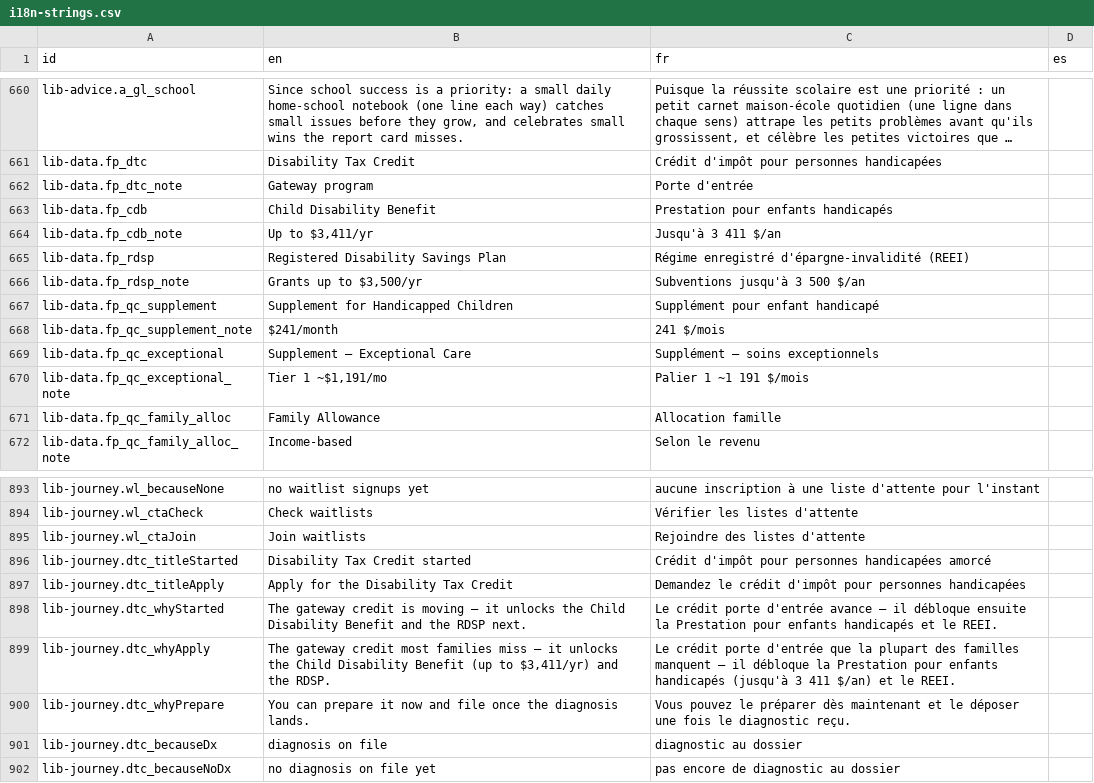
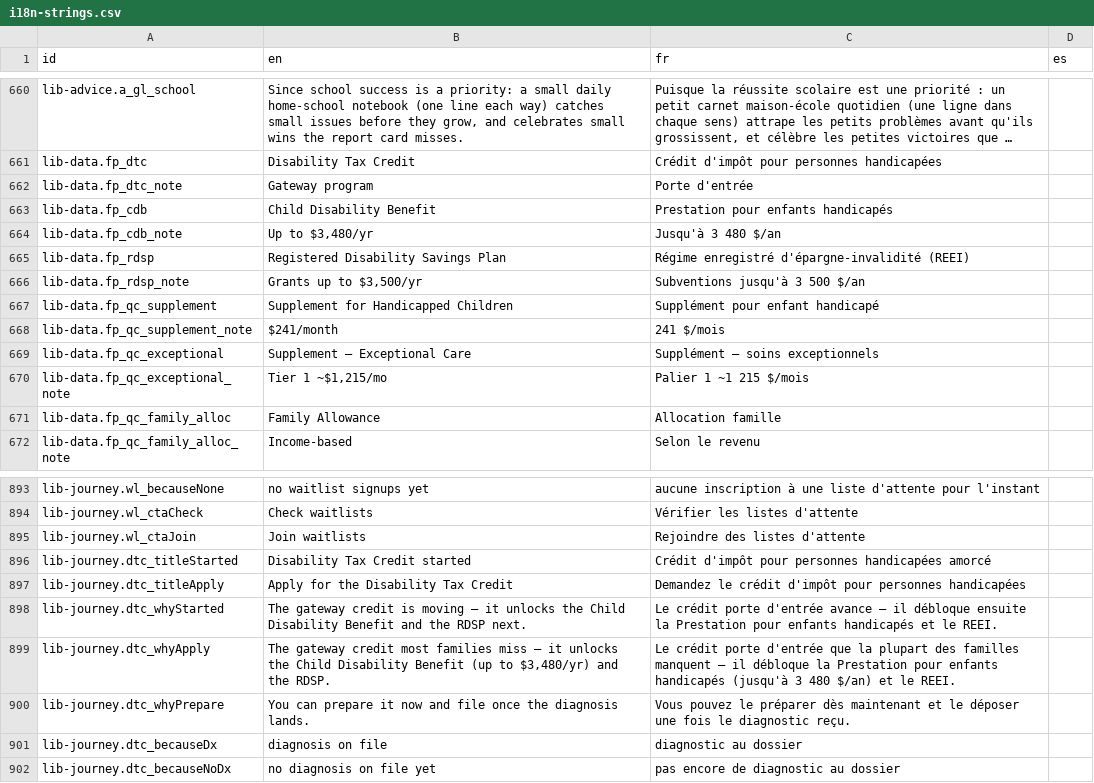
Before and after one commit to Alpexus/uniqueapex-website, a CSV file: src/i18n/i18n-strings.csv, drawn as a sheet; only a part is shown, gaps mark what is left out; long unchanged cells end in ….

```diff
--- a/src/i18n/i18n-strings.csv
+++ b/src/i18n/i18n-strings.csv
@@ -663,3 +663,3 @@ lib-data.fp_dtc_note,Gateway program,Porte d'entrée,
 lib-data.fp_cdb,Child Disability Benefit,Prestation pour enfants handicapés,
-lib-data.fp_cdb_note,"Up to $3,411/yr",Jusqu'à 3 411 $/an,
+lib-data.fp_cdb_note,"Up to $3,480/yr",Jusqu'à 3 480 $/an,
 lib-data.fp_rdsp,Registered Disability Savings Plan,Régime enregistré d'épargne-invalidité (REEI),
@@ -669,3 +669,3 @@ lib-data.fp_qc_supplement_note,$241/month,241 $/mois,
 lib-data.fp_qc_exceptional,Supplement — Exceptional Care,Supplément — soins exceptionnels,
-lib-data.fp_qc_exceptional_note,"Tier 1 ~$1,191/mo",Palier 1 ~1 191 $/mois,
+lib-data.fp_qc_exceptional_note,"Tier 1 ~$1,215/mo",Palier 1 ~1 215 $/mois,
 lib-data.fp_qc_family_alloc,Family Allowance,Allocation famille,
@@ -898,3 +898,3 @@ lib-journey.dtc_titleApply,Apply for the Disability Tax Credit,Demandez le créd
 lib-journey.dtc_whyStarted,The gateway credit is moving — it unlocks the Child Disability Benefit and the RDSP next.,Le crédit porte d'entrée avance — il débloque ensuite la Prestation pour enfants handicapés et le REEI.,
-lib-journey.dtc_whyApply,"The gateway credit most families miss — it unlocks the Child Disability Benefit (up to $3,411/yr) and the RDSP.",Le crédit porte d'entrée que la plupart des familles manquent — il débloque la Prestation pour enfants handicapés (jusqu'à 3 411 $/an) et le REEI.,
+lib-journey.dtc_whyApply,"The gateway credit most families miss — it unlocks the Child Disability Benefit (up to $3,480/yr) and the RDSP.",Le crédit porte d'entrée que la plupart des familles manquent — il débloque la Prestation pour enfants handicapés (jusqu'à 3 480 $/an) et le REEI.,
 lib-journey.dtc_whyPrepare, You can prepare it now and file once the diagnosis lands., Vous pouvez le préparer dès maintenant et le déposer une fois le diagnostic reçu.,
```
Also changed, not shown: 4 other files.
